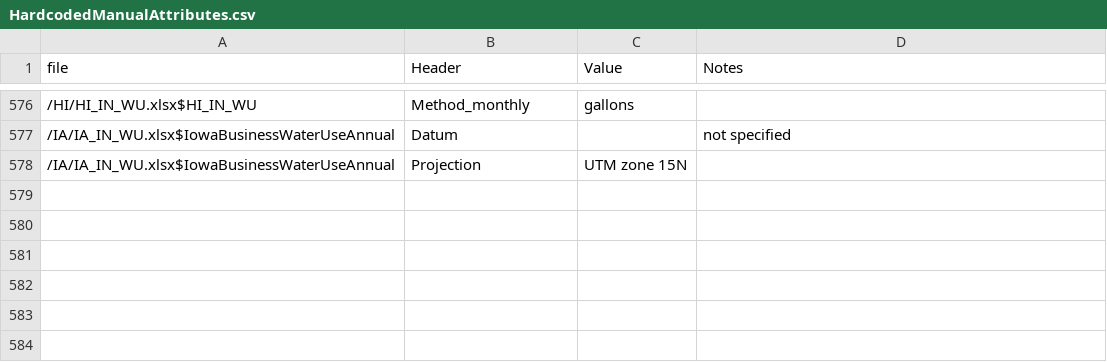
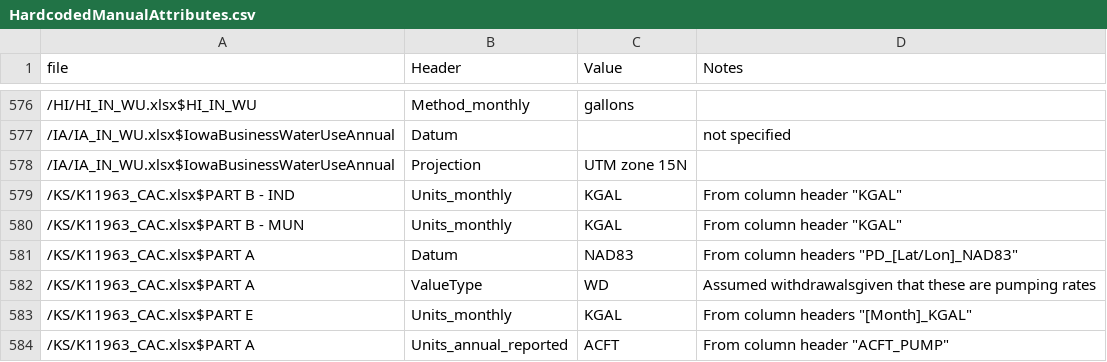
Before and after one commit to rniswon/IndustrialWU, a CSV file: DataCrosswalks/StateDataCrosswalks/HardcodedManualAttributes.csv, drawn as a sheet; only a part is shown, gaps mark what is left out; the diff names each change by its address in the sheet, - before the commit and + after, or states it on an @@ line.

```diff
--- a/DataCrosswalks/StateDataCrosswalks/HardcodedManualAttributes.csv
+++ b/DataCrosswalks/StateDataCrosswalks/HardcodedManualAttributes.csv
+row 579: /KS/K11963_CAC.xlsx$PART B - IND | Units_monthly | KGAL | From column header "KGAL"
+row 580: /KS/K11963_CAC.xlsx$PART B - MUN | Units_monthly | KGAL | From column header "KGAL"
+row 581: /KS/K11963_CAC.xlsx$PART A | Datum | NAD83 | From column headers "PD_[Lat/Lon]_NAD83"
+row 582: /KS/K11963_CAC.xlsx$PART A | ValueType | WD | Assumed withdrawalsgiven that these are pumping rates
+row 583: /KS/K11963_CAC.xlsx$PART E | Units_monthly | KGAL | From column headers "[Month]_KGAL"
+row 584: /KS/K11963_CAC.xlsx$PART A | Units_annual_reported | ACFT | From column header "ACFT_PUMP"
```
Also changed, not shown: DataCrosswalks/StateDataCrosswalks/DataDirectories.csv, DataCrosswalks/StateDataCrosswalks/DataPivots.csv, 9 other files.
